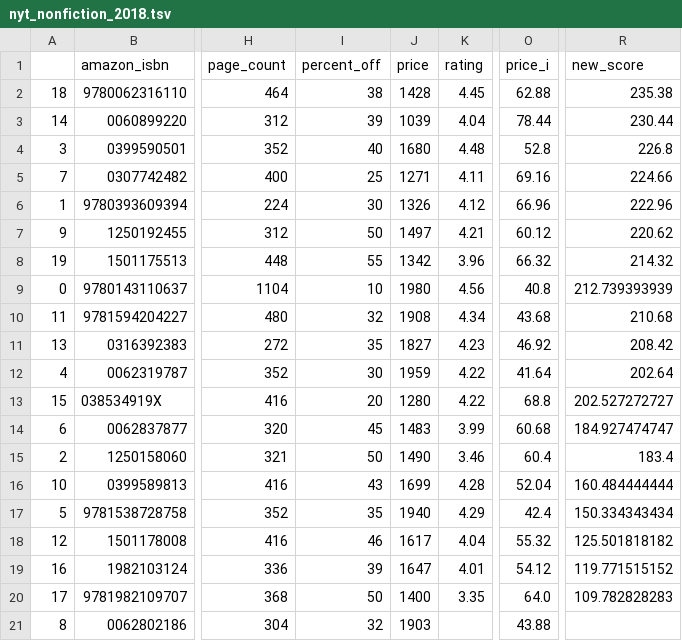
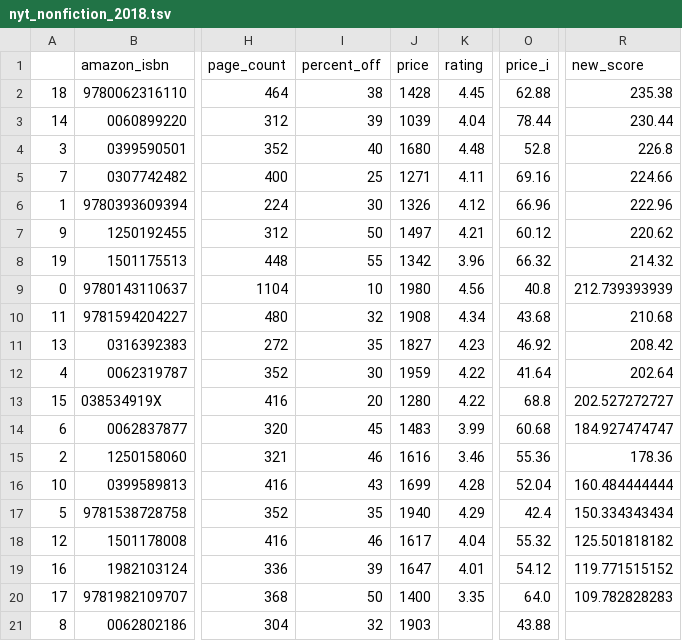
Before and after one commit to kcsluis/goodbooksgreatdeals, a TSV file: output/nyt_nonfiction_2018.tsv, drawn as a sheet; only a part is shown, gaps mark what is left out; the diff names each change by its address in the sheet, - before the commit and + after, or states it on an @@ line.

Commit message:
Travis build: 215

```diff
--- a/output/nyt_nonfiction_2018.tsv
+++ b/output/nyt_nonfiction_2018.tsv
-I15 (percent_off): 50
+I15 (percent_off): 46
-J15 (price): 1490
+J15 (price): 1616
-O15 (price_i): 60.4
+O15 (price_i): 55.36
-R15 (new_score): 183.4
+R15 (new_score): 178.36
```
